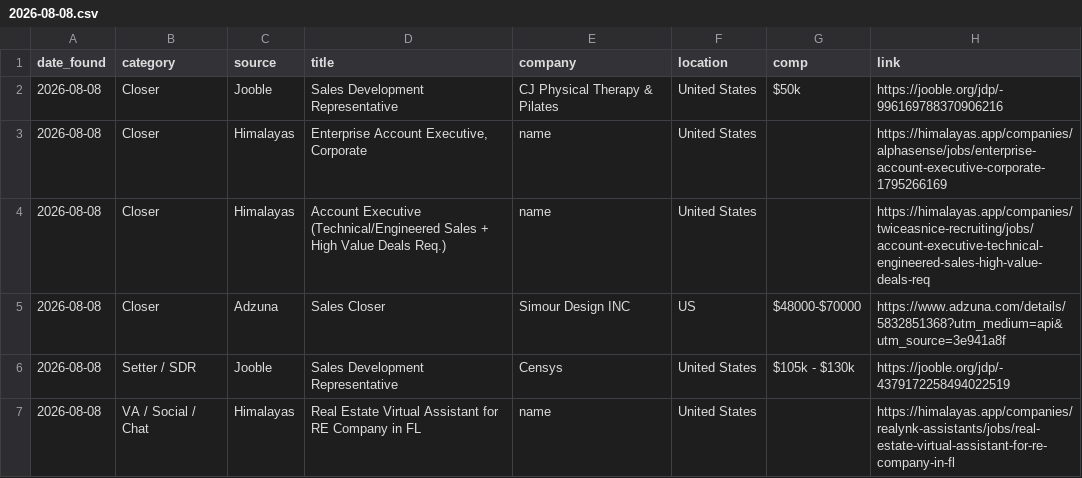
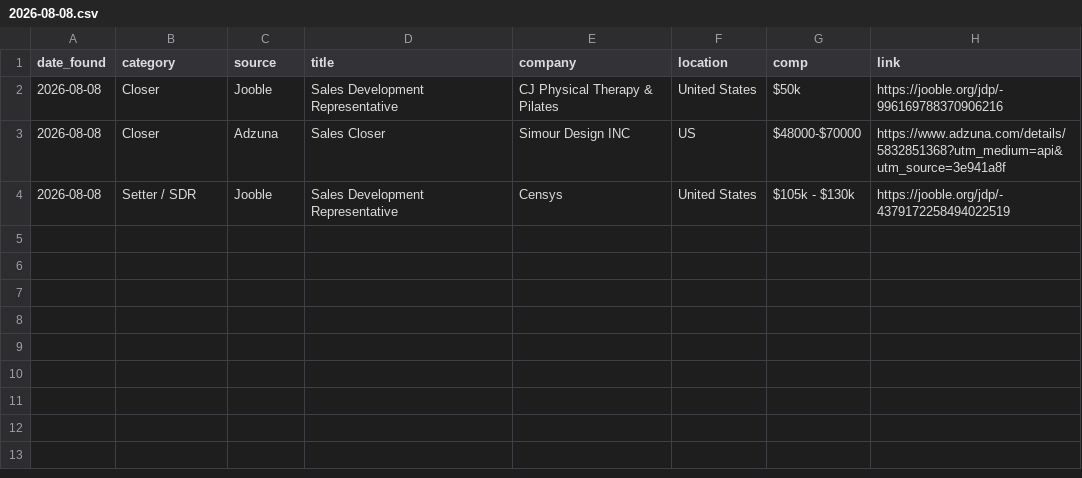
Before and after one commit to annaaimodel/better-prompt-ai-main, a CSV file: jobs/daily/2026-08-08.csv, drawn as a sheet; the diff names each change by its address in the sheet, - before the commit and + after, or states it on an @@ line.

```diff
--- a/jobs/daily/2026-08-08.csv
+++ b/jobs/daily/2026-08-08.csv
-row 3: 2026-08-08 | Closer | Himalayas | Enterprise Account Executive, Corporate | name | United States |  | https://himalayas.app/companies/alphasense/jobs/enterprise-account-executive-corporate-1795266169
-row 4: 2026-08-08 | Closer | Himalayas | Account Executive (Technical/Engineered Sales + High Value Deals Req.) | name | United States |  | https://himalayas.app/companies/twiceasnice-recruiting/jobs/account-executive-technical-engineered-sales-high-value-deals-req
-row 7: 2026-08-08 | VA / Social / Chat | Himalayas | Real Estate Virtual Assistant for RE Company in FL | name | United States |  | https://himalayas.app/companies/realynk-assistants/jobs/real-estate-virtual-assistant-for-re-company-in-fl
```
Also changed, not shown: 4 other files.
